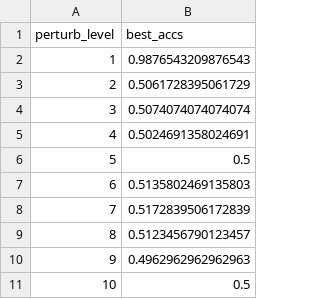
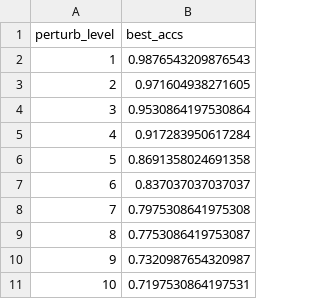
Before and after one commit to federicoarenasl/BoVW-ResNet18-Robustness-Evaluation, a CSV file: output/resnet18/robustness/5_1/full_split_1/robustness_results_5_1.csv, drawn as a sheet.

Commit message:
Added robustness results for 5.1 perturbation

```diff
--- a/output/resnet18/robustness/5_1/full_split_1/robustness_results_5_1.csv
+++ b/output/resnet18/robustness/5_1/full_split_1/robustness_results_5_1.csv
@@ -2,10 +2,10 @@ perturb_level,best_accs
 1,0.9876543209876543
-2,0.5061728395061729
-3,0.5074074074074074
-4,0.5024691358024691
-5,0.5
-6,0.5135802469135803
-7,0.5172839506172839
-8,0.5123456790123457
-9,0.4962962962962963
-10,0.5
+2,0.971604938271605
+3,0.9530864197530864
+4,0.917283950617284
+5,0.8691358024691358
+6,0.837037037037037
+7,0.7975308641975308
+8,0.7753086419753087
+9,0.7320987654320987
+10,0.7197530864197531
```
Also changed, not shown: output/bovw/robustness/5_1/full_split_1/robustness_results_5_1.csv, output/bovw/robustness/5_1/full_split_2/robustness_results_5_1.csv, 6 other files.
